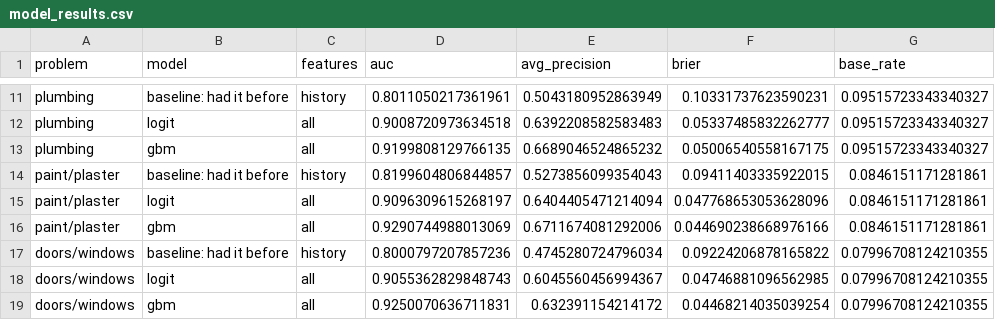
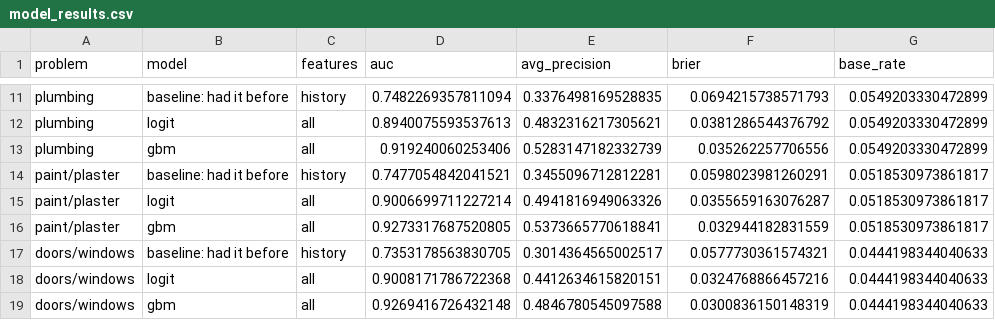
Before and after one commit to Desaiadi/TEAM-BUTA, a CSV file: reports/model_results.csv, drawn as a sheet; only a part is shown, gaps mark what is left out; the diff covers the shown part only; the diff names each change by its address in the sheet, - before the commit and + after, or states it on an @@ line.

```diff
--- a/reports/model_results.csv
+++ b/reports/model_results.csv
-D11 (auc): 0.8011050217361961
+D11 (auc): 0.7482269357811094
-E11 (avg_precision): 0.5043180952863949
+E11 (avg_precision): 0.3376498169528835
-F11 (brier): 0.10331737623590231
+F11 (brier): 0.0694215738571793
-G11:G13 (base_rate): 0.09515723343340327
+G11:G13 (base_rate): 0.0549203330472899
-D12 (auc): 0.9008720973634518
+D12 (auc): 0.8940075593537613
-E12 (avg_precision): 0.6392208582583483
+E12 (avg_precision): 0.4832316217305621
-F12 (brier): 0.05337485832262777
+F12 (brier): 0.0381286544376792
-D13 (auc): 0.9199808129766135
+D13 (auc): 0.919240060253406
-E13 (avg_precision): 0.6689046524865232
+E13 (avg_precision): 0.5283147182332739
-F13 (brier): 0.05006540558167175
+F13 (brier): 0.035262257706556
-D14 (auc): 0.8199604806844857
+D14 (auc): 0.7477054842041521
-E14 (avg_precision): 0.5273856099354043
+E14 (avg_precision): 0.3455096712812281
-F14 (brier): 0.09411403335922015
+F14 (brier): 0.0598023981260291
-G14:G16 (base_rate): 0.0846151171281861
+G14:G16 (base_rate): 0.0518530973861817
-D15 (auc): 0.9096309615268197
+D15 (auc): 0.9006699711227214
-E15 (avg_precision): 0.6404405471214094
+E15 (avg_precision): 0.4941816949063326
-F15 (brier): 0.047768653053628096
+F15 (brier): 0.0355659163076287
-D16 (auc): 0.9290744988013069
+D16 (auc): 0.9273317687520805
-E16 (avg_precision): 0.6711674081292006
+E16 (avg_precision): 0.5373665770618841
-F16 (brier): 0.044690238668976166
+F16 (brier): 0.032944182831559
-D17 (auc): 0.8000797207857236
+D17 (auc): 0.7353178563830705
-E17 (avg_precision): 0.4745280724796034
+E17 (avg_precision): 0.3014364565002517
-F17 (brier): 0.09224206878165822
+F17 (brier): 0.0577730361574321
-G17:G19 (base_rate): 0.07996708124210355
+G17:G19 (base_rate): 0.0444198344040633
-D18 (auc): 0.9055362829848743
+D18 (auc): 0.9008171786722368
-E18 (avg_precision): 0.6045560456994367
+E18 (avg_precision): 0.4412634615820151
-F18 (brier): 0.04746881096562985
+F18 (brier): 0.0324768866457216
-D19 (auc): 0.9250070636711831
+D19 (auc): 0.9269416726432148
-E19 (avg_precision): 0.632391154214172
+E19 (avg_precision): 0.4846780545097588
-F19 (brier): 0.04468214035039254
+F19 (brier): 0.0300836150148319
```
Also changed, not shown: 48 edited cells elsewhere in this file, 58 other files.
